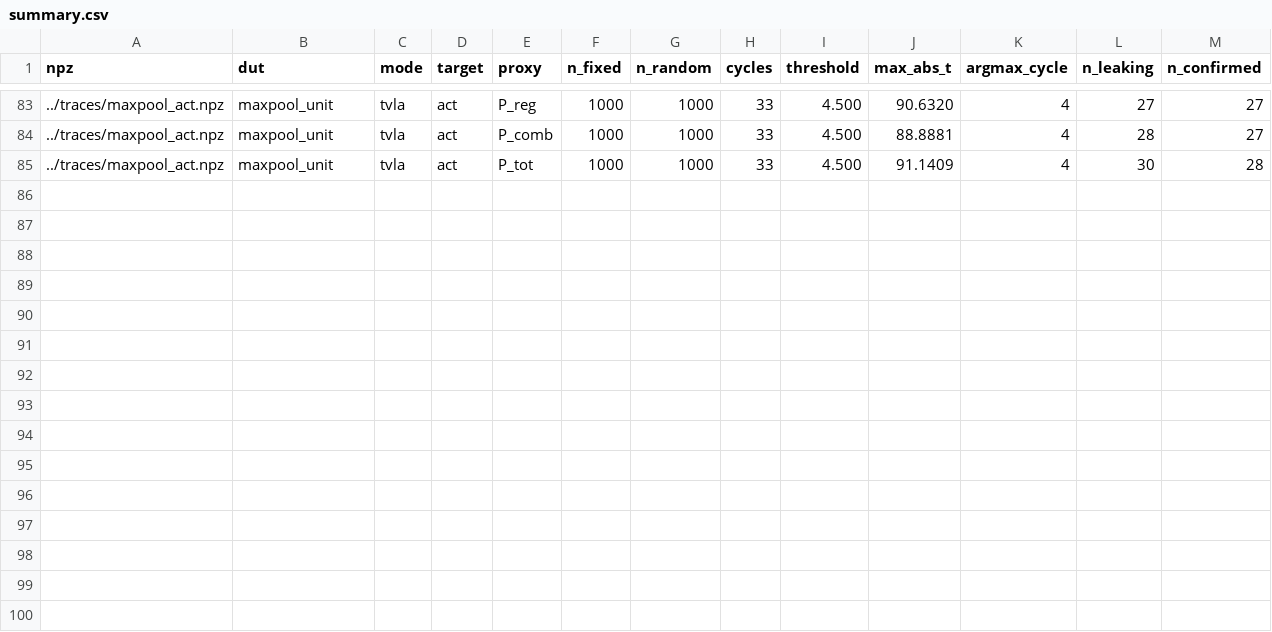
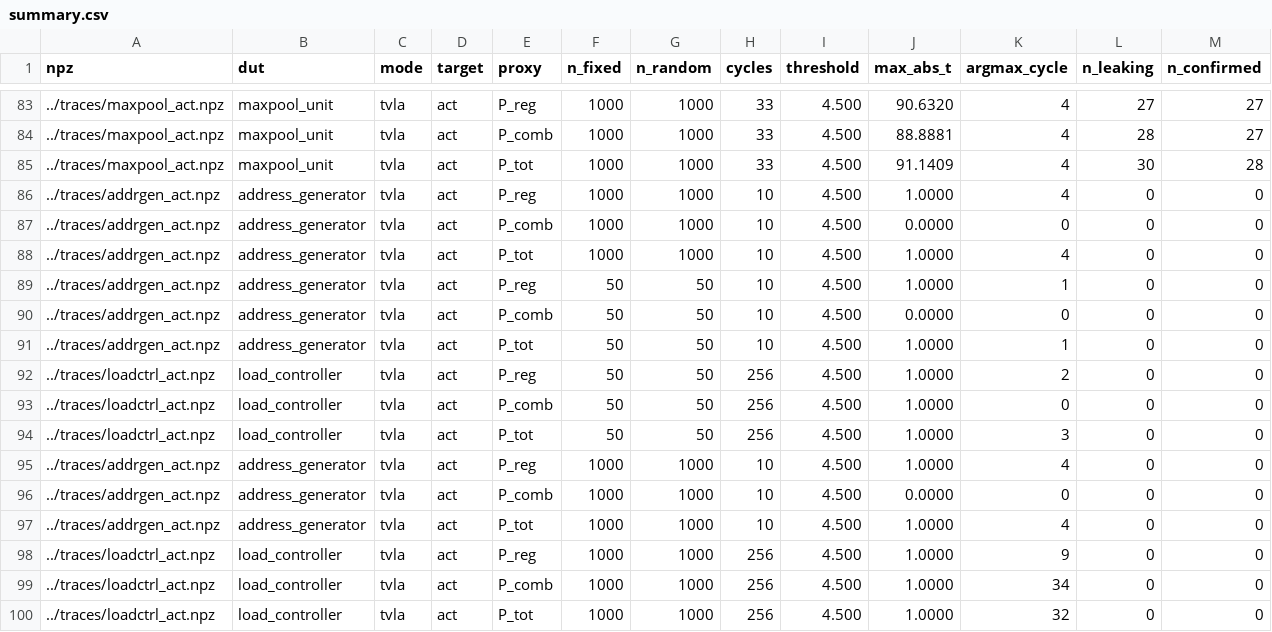
Before and after one commit to RohanCoderiiitb/Secure-AI-Accelerator-Design, a CSV file: security_analyses/unprotected/out/tvla_first_order_outputs/summary.csv, drawn as a sheet; only a part is shown, gaps mark what is left out.

```diff
--- a/security_analyses/unprotected/out/tvla_first_order_outputs/summary.csv
+++ b/security_analyses/unprotected/out/tvla_first_order_outputs/summary.csv
@@ -85 +85,16 @@ npz,dut,mode,target,proxy,n_fixed,n_random,cycles,threshold,max_abs_t,argmax_cyc
 ../traces/maxpool_act.npz,maxpool_unit,tvla,act,P_tot,1000,1000,33,4.500,91.1409,4,30,28
+../traces/addrgen_act.npz,address_generator,tvla,act,P_reg,1000,1000,10,4.500,1.0000,4,0,0
+../traces/addrgen_act.npz,address_generator,tvla,act,P_comb,1000,1000,10,4.500,0.0000,0,0,0
+../traces/addrgen_act.npz,address_generator,tvla,act,P_tot,1000,1000,10,4.500,1.0000,4,0,0
+../traces/addrgen_act.npz,address_generator,tvla,act,P_reg,50,50,10,4.500,1.0000,1,0,0
+../traces/addrgen_act.npz,address_generator,tvla,act,P_comb,50,50,10,4.500,0.0000,0,0,0
+../traces/addrgen_act.npz,address_generator,tvla,act,P_tot,50,50,10,4.500,1.0000,1,0,0
+../traces/loadctrl_act.npz,load_controller,tvla,act,P_reg,50,50,256,4.500,1.0000,2,0,0
+../traces/loadctrl_act.npz,load_controller,tvla,act,P_comb,50,50,256,4.500,1.0000,0,0,0
+../traces/loadctrl_act.npz,load_controller,tvla,act,P_tot,50,50,256,4.500,1.0000,3,0,0
+../traces/addrgen_act.npz,address_generator,tvla,act,P_reg,1000,1000,10,4.500,1.0000,4,0,0
+../traces/addrgen_act.npz,address_generator,tvla,act,P_comb,1000,1000,10,4.500,0.0000,0,0,0
+../traces/addrgen_act.npz,address_generator,tvla,act,P_tot,1000,1000,10,4.500,1.0000,4,0,0
+../traces/loadctrl_act.npz,load_controller,tvla,act,P_reg,1000,1000,256,4.500,1.0000,9,0,0
+../traces/loadctrl_act.npz,load_controller,tvla,act,P_comb,1000,1000,256,4.500,1.0000,34,0,0
+../traces/loadctrl_act.npz,load_controller,tvla,act,P_tot,1000,1000,256,4.500,1.0000,32,0,0
```
Also changed, not shown: security_analyses/unprotected/out/qif_outputs/qif_summary.csv, 20 other files.
